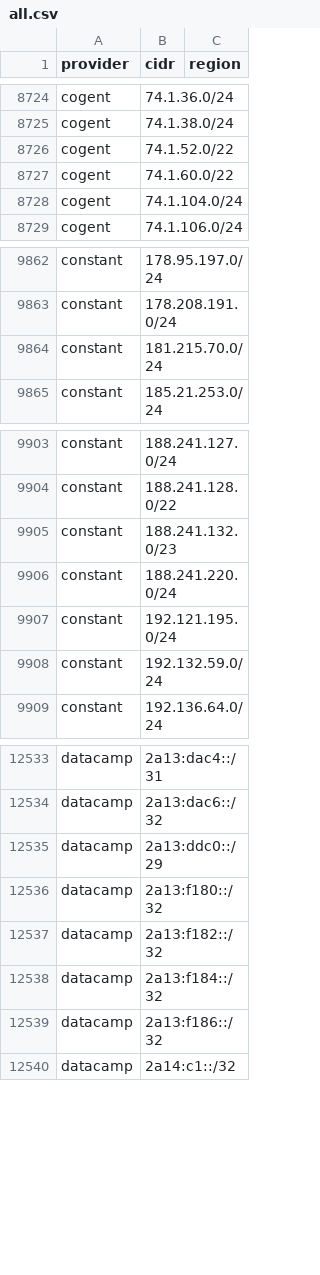
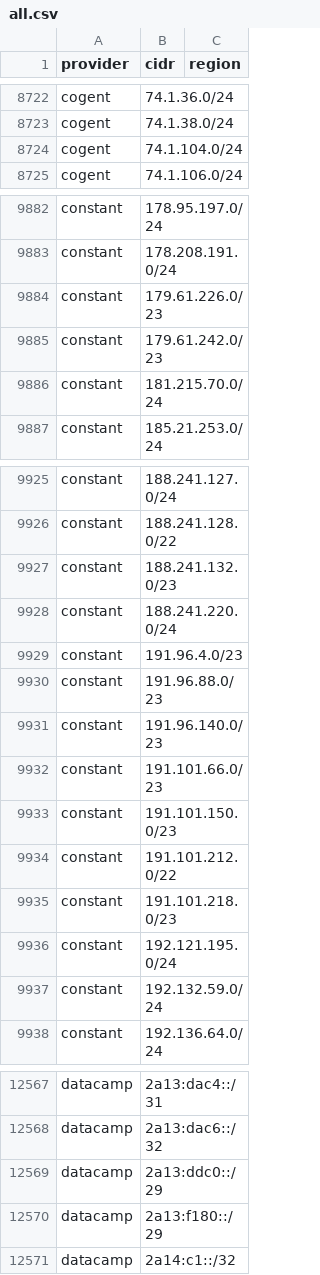
Before and after one commit to prettyleaf/cdn, a CSV file: all/all.csv, drawn as a sheet; only a part is shown, gaps mark what is left out; the diff covers the shown part only.

```diff
--- a/all/all.csv
+++ b/all/all.csv
@@ -8725,4 +8723,2 @@ cogent,74.1.36.0/24,
 cogent,74.1.38.0/24,
-cogent,74.1.52.0/22,
-cogent,74.1.60.0/22,
 cogent,74.1.104.0/24,
@@ -9863,2 +9883,4 @@ constant,178.95.197.0/24,
 constant,178.208.191.0/24,
+constant,179.61.226.0/23,
+constant,179.61.242.0/23,
 constant,181.215.70.0/24,
@@ -9906,2 +9928,9 @@ constant,188.241.132.0/23,
 constant,188.241.220.0/24,
+constant,191.96.4.0/23,
+constant,191.96.88.0/23,
+constant,191.96.140.0/23,
+constant,191.101.66.0/23,
+constant,191.101.150.0/23,
+constant,191.101.212.0/22,
+constant,191.101.218.0/23,
 constant,192.121.195.0/24,
@@ -12535,6 +12569,3 @@ datacamp,2a13:dac6::/32,
 datacamp,2a13:ddc0::/29,
-datacamp,2a13:f180::/32,
-datacamp,2a13:f182::/32,
-datacamp,2a13:f184::/32,
-datacamp,2a13:f186::/32,
+datacamp,2a13:f180::/29,
 datacamp,2a14:c1::/32,
```
Also changed, not shown: 32 added rows, 23 removed rows and 2 edited cells elsewhere in this file, 59 other files.
